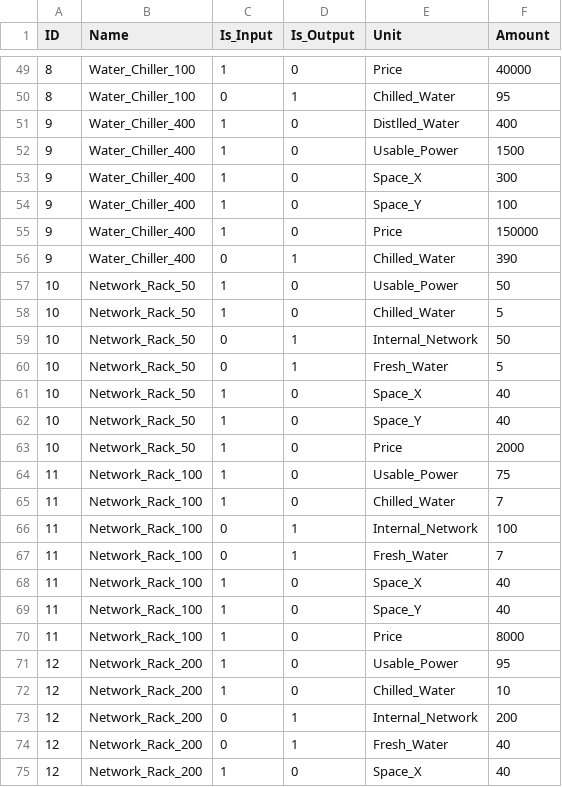
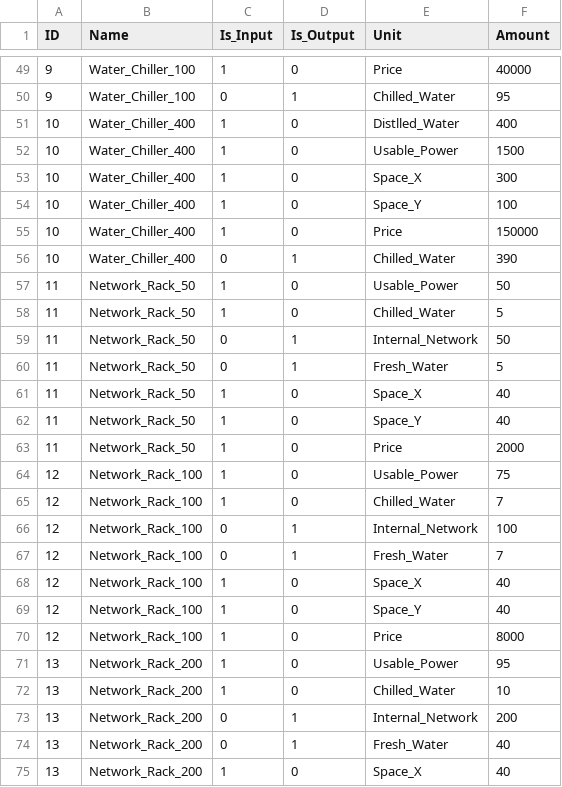
Before and after one commit to guimCC/DataCenter-DeCoder, a CSV file: data/Modules.csv, drawn as a sheet; only a part is shown, gaps mark what is left out; the diff covers the shown part only.

```diff
--- a/data/Modules.csv
+++ b/data/Modules.csv
@@ -49,27 +49,27 @@ ID	Name	Is_Input	Is_Output	Unit	Amount
-8	Water_Chiller_100	1	0	Price	40000
-8	Water_Chiller_100	0	1	Chilled_Water	95
-9	Water_Chiller_400	1	0	Distlled_Water	400
-9	Water_Chiller_400	1	0	Usable_Power	1500
-9	Water_Chiller_400	1	0	Space_X	300
-9	Water_Chiller_400	1	0	Space_Y	100
-9	Water_Chiller_400	1	0	Price	150000
-9	Water_Chiller_400	0	1	Chilled_Water	390
-10	Network_Rack_50	1	0	Usable_Power	50
-10	Network_Rack_50	1	0	Chilled_Water	5
-10	Network_Rack_50	0	1	Internal_Network	50
-10	Network_Rack_50	0	1	Fresh_Water	5
-10	Network_Rack_50	1	0	Space_X	40
-10	Network_Rack_50	1	0	Space_Y	40
-10	Network_Rack_50	1	0	Price	2000
-11	Network_Rack_100	1	0	Usable_Power	75
-11	Network_Rack_100	1	0	Chilled_Water	7
-11	Network_Rack_100	0	1	Internal_Network	100
-11	Network_Rack_100	0	1	Fresh_Water	7
-11	Network_Rack_100	1	0	Space_X	40
-11	Network_Rack_100	1	0	Space_Y	40
-11	Network_Rack_100	1	0	Price	8000
-12	Network_Rack_200	1	0	Usable_Power	95
-12	Network_Rack_200	1	0	Chilled_Water	10
-12	Network_Rack_200	0	1	Internal_Network	200
-12	Network_Rack_200	0	1	Fresh_Water	40
-12	Network_Rack_200	1	0	Space_X	40
+9	Water_Chiller_100	1	0	Price	40000
+9	Water_Chiller_100	0	1	Chilled_Water	95
+10	Water_Chiller_400	1	0	Distlled_Water	400
+10	Water_Chiller_400	1	0	Usable_Power	1500
+10	Water_Chiller_400	1	0	Space_X	300
+10	Water_Chiller_400	1	0	Space_Y	100
+10	Water_Chiller_400	1	0	Price	150000
+10	Water_Chiller_400	0	1	Chilled_Water	390
+11	Network_Rack_50	1	0	Usable_Power	50
+11	Network_Rack_50	1	0	Chilled_Water	5
+11	Network_Rack_50	0	1	Internal_Network	50
+11	Network_Rack_50	0	1	Fresh_Water	5
+11	Network_Rack_50	1	0	Space_X	40
+11	Network_Rack_50	1	0	Space_Y	40
+11	Network_Rack_50	1	0	Price	2000
+12	Network_Rack_100	1	0	Usable_Power	75
+12	Network_Rack_100	1	0	Chilled_Water	7
+12	Network_Rack_100	0	1	Internal_Network	100
+12	Network_Rack_100	0	1	Fresh_Water	7
+12	Network_Rack_100	1	0	Space_X	40
+12	Network_Rack_100	1	0	Space_Y	40
+12	Network_Rack_100	1	0	Price	8000
+13	Network_Rack_200	1	0	Usable_Power	95
+13	Network_Rack_200	1	0	Chilled_Water	10
+13	Network_Rack_200	0	1	Internal_Network	200
+13	Network_Rack_200	0	1	Fresh_Water	40
+13	Network_Rack_200	1	0	Space_X	40
```
Also changed, not shown: 80 edited cells elsewhere in this file.
